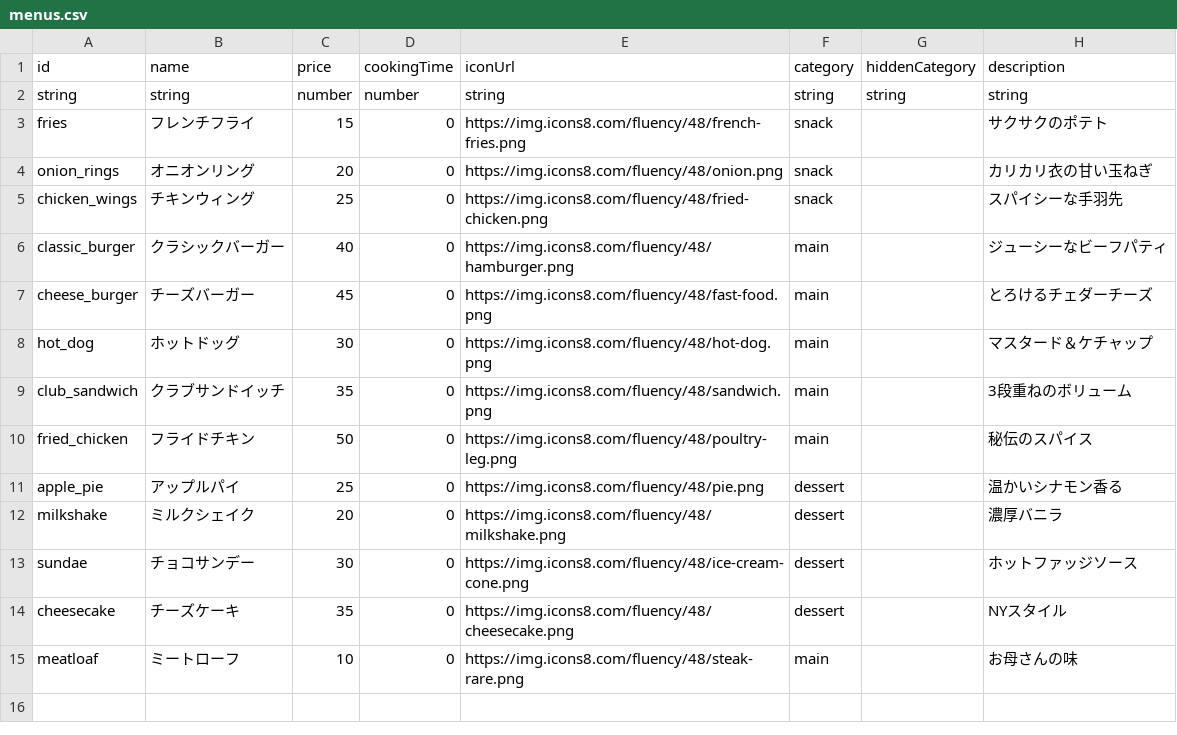
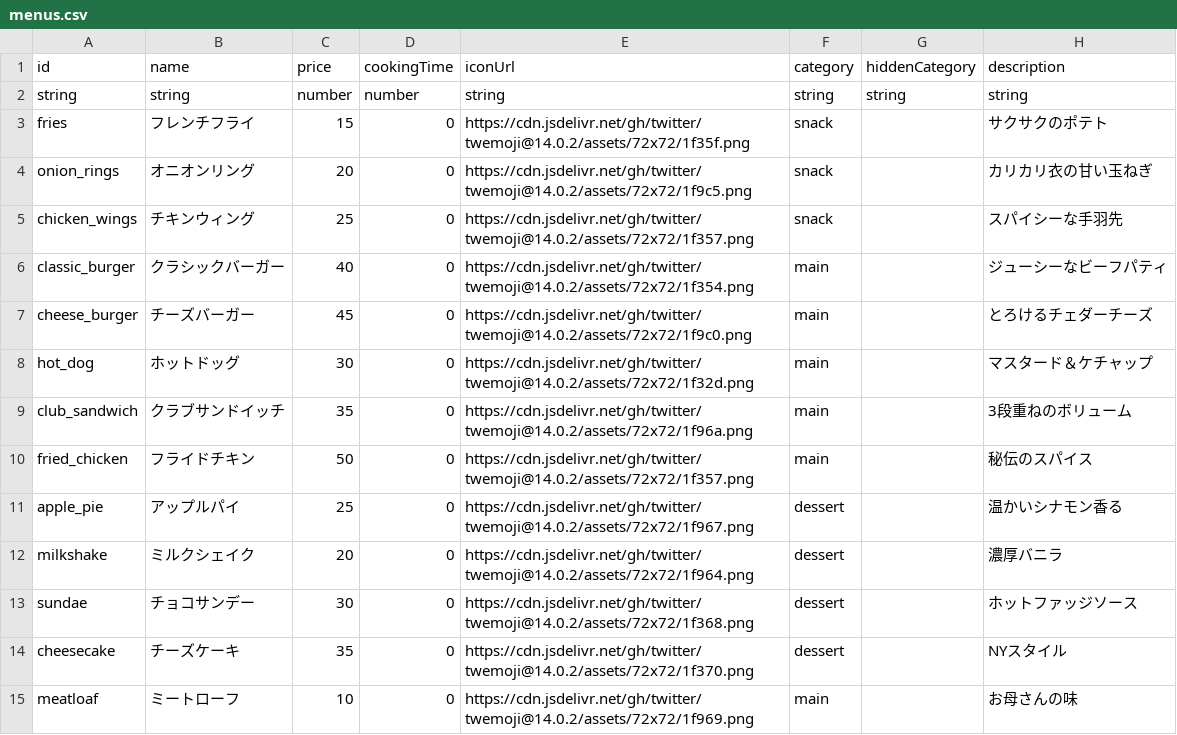
Before and after one commit to Studio-Kabuki/RiseOf, a CSV file: public/data/menus.csv, drawn as a sheet.

```diff
--- a/public/data/menus.csv
+++ b/public/data/menus.csv
@@ -2,14 +2,14 @@ id,name,price,cookingTime,iconUrl,category,hiddenCategory,description
 string,string,number,number,string,string,string,string
-fries,フレンチフライ,15,0,https://img.icons8.com/fluency/48/french-fries.png,snack,,サクサクのポテト
-onion_rings,オニオンリング,20,0,https://img.icons8.com/fluency/48/onion.png,snack,,カリカリ衣の甘い玉ねぎ
-chicken_wings,チキンウィング,25,0,https://img.icons8.com/fluency/48/fried-chicken.png,snack,,スパイシーな手羽先
-classic_burger,クラシックバーガー,40,0,https://img.icons8.com/fluency/48/hamburger.png,main,,ジューシーなビーフパティ
-cheese_burger,チーズバーガー,45,0,https://img.icons8.com/fluency/48/fast-food.png,main,,とろけるチェダーチーズ
-hot_dog,ホットドッグ,30,0,https://img.icons8.com/fluency/48/hot-dog.png,main,,マスタード＆ケチャップ
-club_sandwich,クラブサンドイッチ,35,0,https://img.icons8.com/fluency/48/sandwich.png,main,,3段重ねのボリューム
-fried_chicken,フライドチキン,50,0,https://img.icons8.com/fluency/48/poultry-leg.png,main,,秘伝のスパイス
-apple_pie,アップルパイ,25,0,https://img.icons8.com/fluency/48/pie.png,dessert,,温かいシナモン香る
-milkshake,ミルクシェイク,20,0,https://img.icons8.com/fluency/48/milkshake.png,dessert,,濃厚バニラ
-sundae,チョコサンデー,30,0,https://img.icons8.com/fluency/48/ice-cream-cone.png,dessert,,ホットファッジソース
-cheesecake,チーズケーキ,35,0,https://img.icons8.com/fluency/48/cheesecake.png,dessert,,NYスタイル
-meatloaf,ミートローフ,10,0,https://img.icons8.com/fluency/48/steak-rare.png,main,,お母さんの味
+fries,フレンチフライ,15,0,https://cdn.jsdelivr.net/gh/twitter/twemoji@14.0.2/assets/72x72/1f35f.png,snack,,サクサクのポテト
+onion_rings,オニオンリング,20,0,https://cdn.jsdelivr.net/gh/twitter/twemoji@14.0.2/assets/72x72/1f9c5.png,snack,,カリカリ衣の甘い玉ねぎ
+chicken_wings,チキンウィング,25,0,https://cdn.jsdelivr.net/gh/twitter/twemoji@14.0.2/assets/72x72/1f357.png,snack,,スパイシーな手羽先
+classic_burger,クラシックバーガー,40,0,https://cdn.jsdelivr.net/gh/twitter/twemoji@14.0.2/assets/72x72/1f354.png,main,,ジューシーなビーフパティ
+cheese_burger,チーズバーガー,45,0,https://cdn.jsdelivr.net/gh/twitter/twemoji@14.0.2/assets/72x72/1f9c0.png,main,,とろけるチェダーチーズ
+hot_dog,ホットドッグ,30,0,https://cdn.jsdelivr.net/gh/twitter/twemoji@14.0.2/assets/72x72/1f32d.png,main,,マスタード＆ケチャップ
+club_sandwich,クラブサンドイッチ,35,0,https://cdn.jsdelivr.net/gh/twitter/twemoji@14.0.2/assets/72x72/1f96a.png,main,,3段重ねのボリューム
+fried_chicken,フライドチキン,50,0,https://cdn.jsdelivr.net/gh/twitter/twemoji@14.0.2/assets/72x72/1f357.png,main,,秘伝のスパイス
+apple_pie,アップルパイ,25,0,https://cdn.jsdelivr.net/gh/twitter/twemoji@14.0.2/assets/72x72/1f967.png,dessert,,温かいシナモン香る
+milkshake,ミルクシェイク,20,0,https://cdn.jsdelivr.net/gh/twitter/twemoji@14.0.2/assets/72x72/1f964.png,dessert,,濃厚バニラ
+sundae,チョコサンデー,30,0,https://cdn.jsdelivr.net/gh/twitter/twemoji@14.0.2/assets/72x72/1f368.png,dessert,,ホットファッジソース
+cheesecake,チーズケーキ,35,0,https://cdn.jsdelivr.net/gh/twitter/twemoji@14.0.2/assets/72x72/1f370.png,dessert,,NYスタイル
+meatloaf,ミートローフ,10,0,https://cdn.jsdelivr.net/gh/twitter/twemoji@14.0.2/assets/72x72/1f969.png,main,,お母さんの味
```
Also changed, not shown: public/data/seasonings.csv, public/data/staffs.csv, 1 other file.
